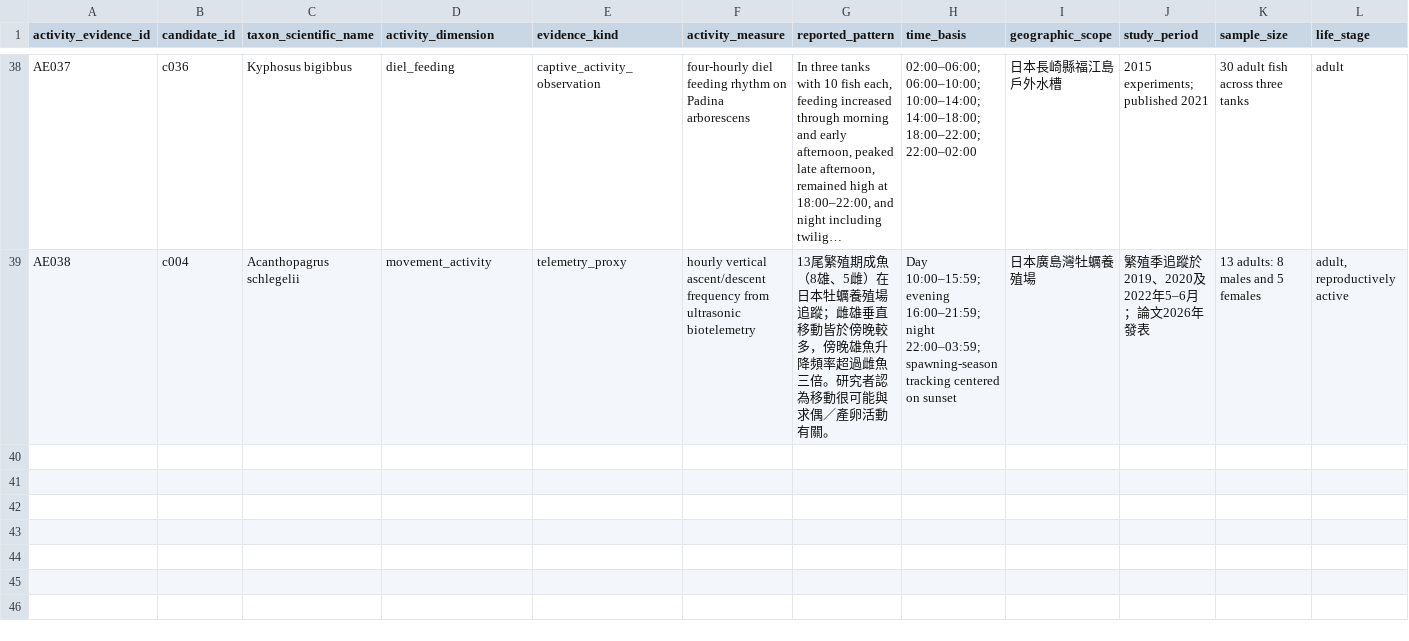
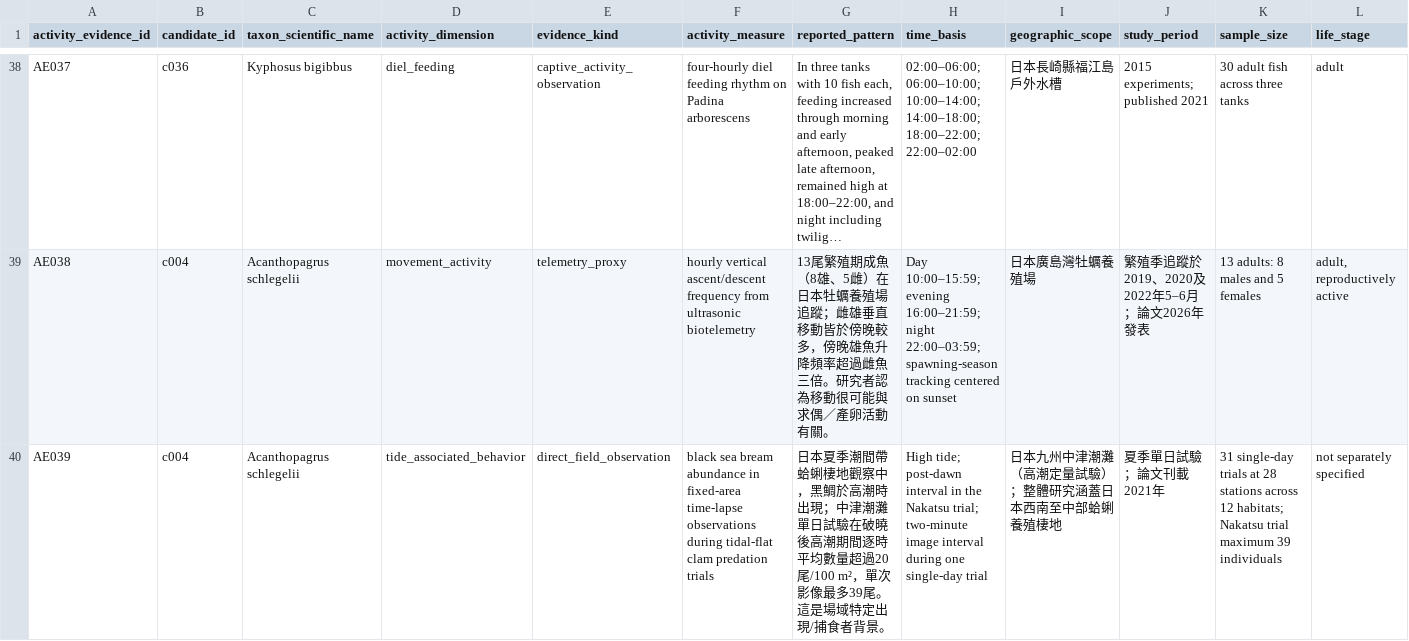
Before and after one commit to fb326549-lang/fishing-intelligence, a CSV file: P2/species/species_activity_evidence_register.csv, drawn as a sheet; only a part is shown, gaps mark what is left out; long unchanged cells end in …; rows hold the shown columns only; the diff names each change by its address in the sheet, - before the commit and + after, or states it on an @@ line.

```diff
--- a/P2/species/species_activity_evidence_register.csv
+++ b/P2/species/species_activity_evidence_register.csv
+row 40: AE039 | c004 | Acanthopagrus schlegelii | tide_associated_behavior | direct_field_observation | black sea bream abundance in fixed-area time-lapse observations during tidal-flat clam predation trials | 日本夏季潮間帶蛤蜊棲地觀察中，黑鯛於高潮時出現；中津潮灘單日試驗在破曉後高潮期間逐時平均數量超過20尾/100 m²，單次影像最多39尾。這是場域特定出現/捕食者背景。 | High tide; post-dawn interval in the Nakatsu trial; two-minute image interval during one single-day trial | 日本九州中津潮灘（高潮定量試驗）；整體研究涵蓋日本西南至中部蛤蜊養殖棲地 | 夏季單日試驗；論文刊載2021年 | 31 single-day trials at 28 stations across 12 habitats; Nakatsu trial maximum 39 individuals | not separately specified
```
Also changed, not shown: P2/species/species_indicator_model_profiles.csv, P2/species/species_response_evidence_gaps.csv, 4 other files.
